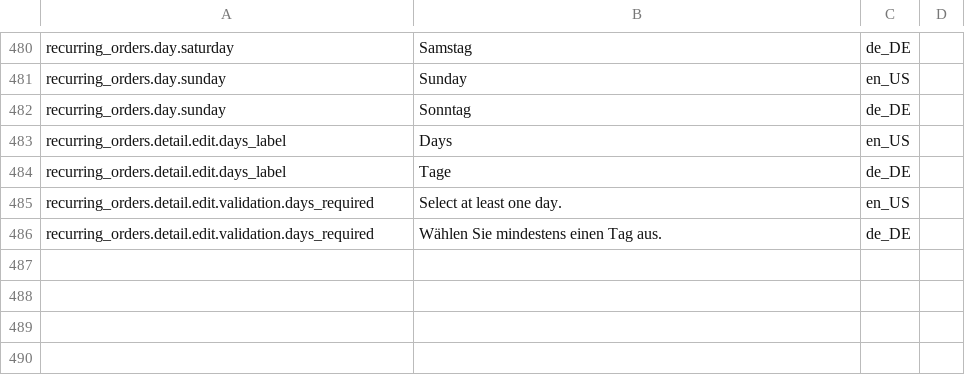
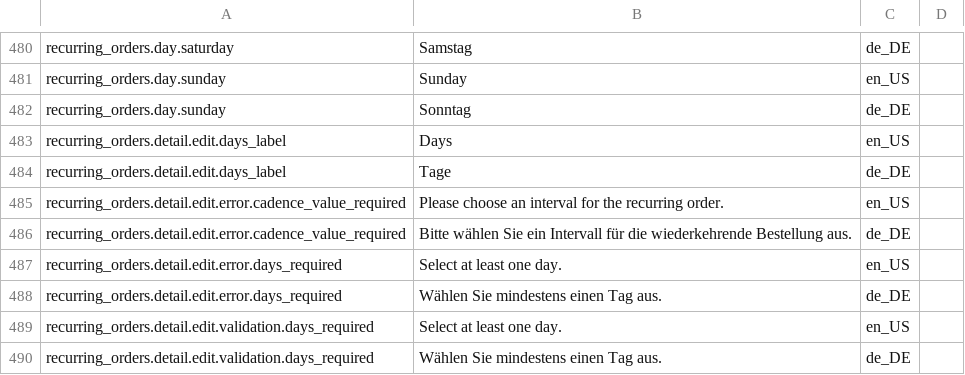
Before and after one commit to spryker-feature/order-experience-management, a CSV file: data/import/glossary.csv, drawn as a sheet; only a part is shown, gaps mark what is left out; the diff names each change by its address in the sheet, - before the commit and + after, or states it on an @@ line.

```diff
--- a/data/import/glossary.csv
+++ b/data/import/glossary.csv
+row 485: recurring_orders.detail.edit.error.cadence_value_required | Please choose an interval for the recurring order. | en_US
+row 486: recurring_orders.detail.edit.error.cadence_value_required | Bitte wählen Sie ein Intervall für die wiederkehrende Bestellung aus. | de_DE
+row 487: recurring_orders.detail.edit.error.days_required | Select at least one day. | en_US
+row 488: recurring_orders.detail.edit.error.days_required | Wählen Sie mindestens einen Tag aus. | de_DE
```
Also changed, not shown: 4 other files.
